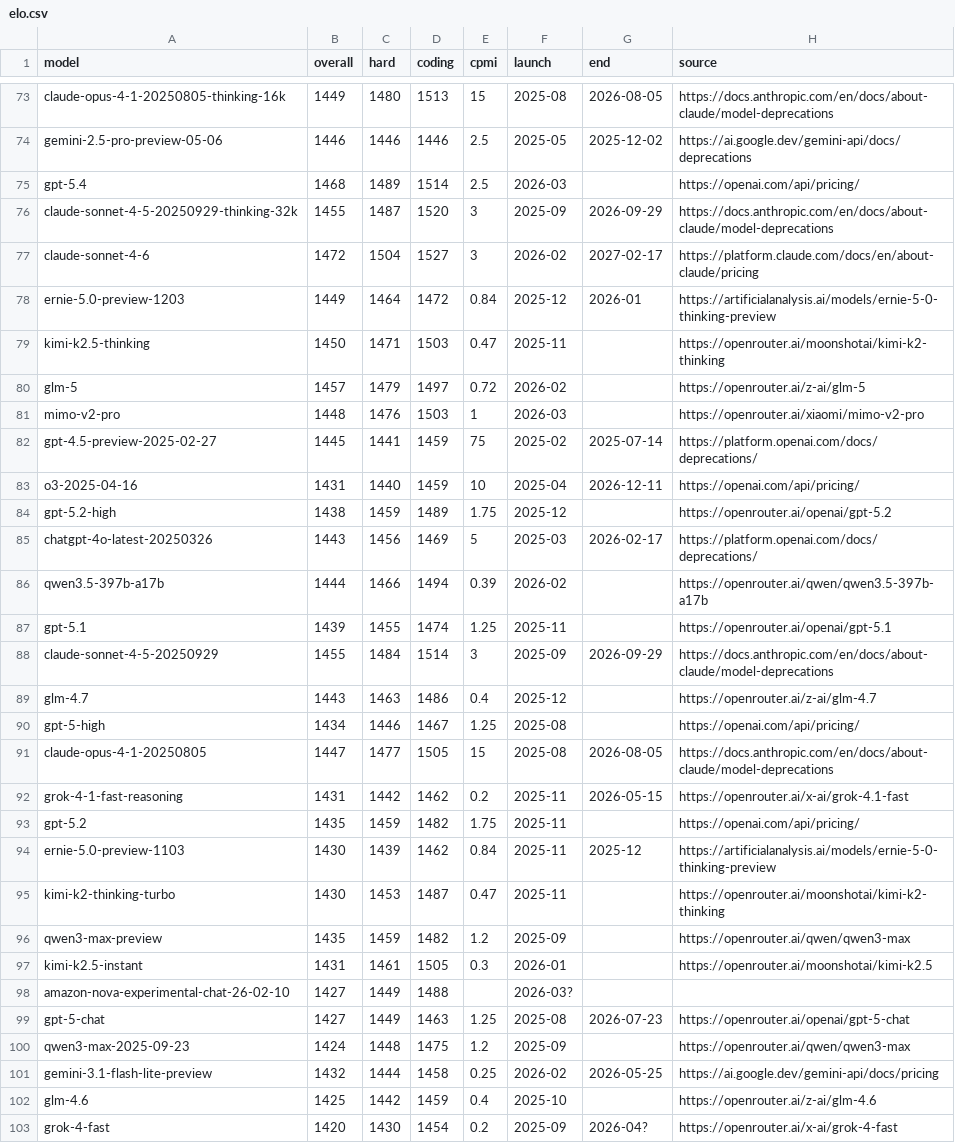
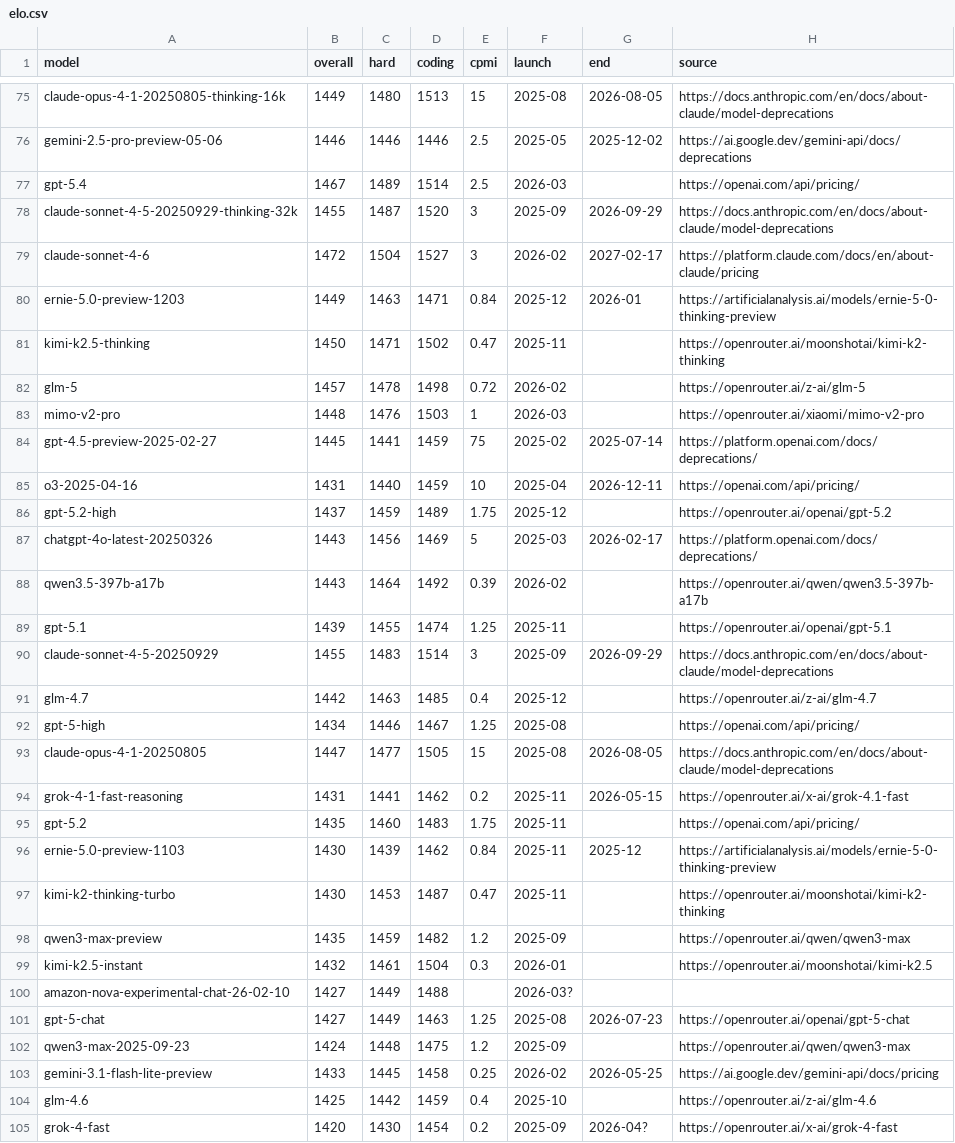
Before and after one commit to sanand0/llmpricing, a CSV file: elo.csv, drawn as a sheet; only a part is shown, gaps mark what is left out; the diff covers the shown part only.

```diff
--- a/elo.csv
+++ b/elo.csv
@@ -74,8 +76,8 @@ claude-opus-4-1-20250805-thinking-16k,1449,1480,1513,15,2025-08,2026-08-05,https
 gemini-2.5-pro-preview-05-06,1446,1446,1446,2.5,2025-05,2025-12-02,https://ai.google.dev/gemini-api/docs/deprecations
-gpt-5.4,1468,1489,1514,2.5,2026-03,,https://openai.com/api/pricing/
+gpt-5.4,1467,1489,1514,2.5,2026-03,,https://openai.com/api/pricing/
 claude-sonnet-4-5-20250929-thinking-32k,1455,1487,1520,3,2025-09,2026-09-29,https://docs.anthropic.com/en/docs/about-claude/model-deprecations
 claude-sonnet-4-6,1472,1504,1527,3,2026-02,2027-02-17,https://platform.claude.com/docs/en/about-claude/pricing
-ernie-5.0-preview-1203,1449,1464,1472,0.84,2025-12,2026-01,https://artificialanalysis.ai/models/ernie-5-0-thinking-preview
-kimi-k2.5-thinking,1450,1471,1503,0.47,2025-11,,https://openrouter.ai/moonshotai/kimi-k2-thinking
-glm-5,1457,1479,1497,0.72,2026-02,,https://openrouter.ai/z-ai/glm-5
+ernie-5.0-preview-1203,1449,1463,1471,0.84,2025-12,2026-01,https://artificialanalysis.ai/models/ernie-5-0-thinking-preview
+kimi-k2.5-thinking,1450,1471,1502,0.47,2025-11,,https://openrouter.ai/moonshotai/kimi-k2-thinking
+glm-5,1457,1478,1498,0.72,2026-02,,https://openrouter.ai/z-ai/glm-5
 mimo-v2-pro,1448,1476,1503,1,2026-03,,https://openrouter.ai/xiaomi/mimo-v2-pro
@@ -83,12 +85,12 @@ gpt-4.5-preview-2025-02-27,1445,1441,1459,75,2025-02,2025-07-14,https://platform
 o3-2025-04-16,1431,1440,1459,10,2025-04,2026-12-11,https://openai.com/api/pricing/
-gpt-5.2-high,1438,1459,1489,1.75,2025-12,,https://openrouter.ai/openai/gpt-5.2
+gpt-5.2-high,1437,1459,1489,1.75,2025-12,,https://openrouter.ai/openai/gpt-5.2
 chatgpt-4o-latest-20250326,1443,1456,1469,5,2025-03,2026-02-17,https://platform.openai.com/docs/deprecations/
-qwen3.5-397b-a17b,1444,1466,1494,0.39,2026-02,,https://openrouter.ai/qwen/qwen3.5-397b-a17b
+qwen3.5-397b-a17b,1443,1464,1492,0.39,2026-02,,https://openrouter.ai/qwen/qwen3.5-397b-a17b
 gpt-5.1,1439,1455,1474,1.25,2025-11,,https://openrouter.ai/openai/gpt-5.1
-claude-sonnet-4-5-20250929,1455,1484,1514,3,2025-09,2026-09-29,https://docs.anthropic.com/en/docs/about-claude/model-deprecations
-glm-4.7,1443,1463,1486,0.4,2025-12,,https://openrouter.ai/z-ai/glm-4.7
+claude-sonnet-4-5-20250929,1455,1483,1514,3,2025-09,2026-09-29,https://docs.anthropic.com/en/docs/about-claude/model-deprecations
+glm-4.7,1442,1463,1485,0.4,2025-12,,https://openrouter.ai/z-ai/glm-4.7
 gpt-5-high,1434,1446,1467,1.25,2025-08,,https://openai.com/api/pricing/
 claude-opus-4-1-20250805,1447,1477,1505,15,2025-08,2026-08-05,https://docs.anthropic.com/en/docs/about-claude/model-deprecations
-grok-4-1-fast-reasoning,1431,1442,1462,0.2,2025-11,2026-05-15,https://openrouter.ai/x-ai/grok-4.1-fast
-gpt-5.2,1435,1459,1482,1.75,2025-11,,https://openai.com/api/pricing/
+grok-4-1-fast-reasoning,1431,1441,1462,0.2,2025-11,2026-05-15,https://openrouter.ai/x-ai/grok-4.1-fast
+gpt-5.2,1435,1460,1483,1.75,2025-11,,https://openai.com/api/pricing/
 ernie-5.0-preview-1103,1430,1439,1462,0.84,2025-11,2025-12,https://artificialanalysis.ai/models/ernie-5-0-thinking-preview
@@ -96,3 +98,3 @@ kimi-k2-thinking-turbo,1430,1453,1487,0.47,2025-11,,https://openrouter.ai/moonsh
 qwen3-max-preview,1435,1459,1482,1.2,2025-09,,https://openrouter.ai/qwen/qwen3-max
-kimi-k2.5-instant,1431,1461,1505,0.3,2026-01,,https://openrouter.ai/moonshotai/kimi-k2.5
+kimi-k2.5-instant,1432,1461,1504,0.3,2026-01,,https://openrouter.ai/moonshotai/kimi-k2.5
 amazon-nova-experimental-chat-26-02-10,1427,1449,1488,,2026-03?,,
@@ -100,3 +102,3 @@ gpt-5-chat,1427,1449,1463,1.25,2025-08,2026-07-23,https://openrouter.ai/openai/g
 qwen3-max-2025-09-23,1424,1448,1475,1.2,2025-09,,https://openrouter.ai/qwen/qwen3-max
-gemini-3.1-flash-lite-preview,1432,1444,1458,0.25,2026-02,2026-05-25,https://ai.google.dev/gemini-api/docs/pricing
+gemini-3.1-flash-lite-preview,1433,1445,1458,0.25,2026-02,2026-05-25,https://ai.google.dev/gemini-api/docs/pricing
 glm-4.6,1425,1442,1459,0.4,2025-10,,https://openrouter.ai/z-ai/glm-4.6
```
Also changed, not shown: 2 added rows and 166 edited cells elsewhere in this file, 3 other files.
